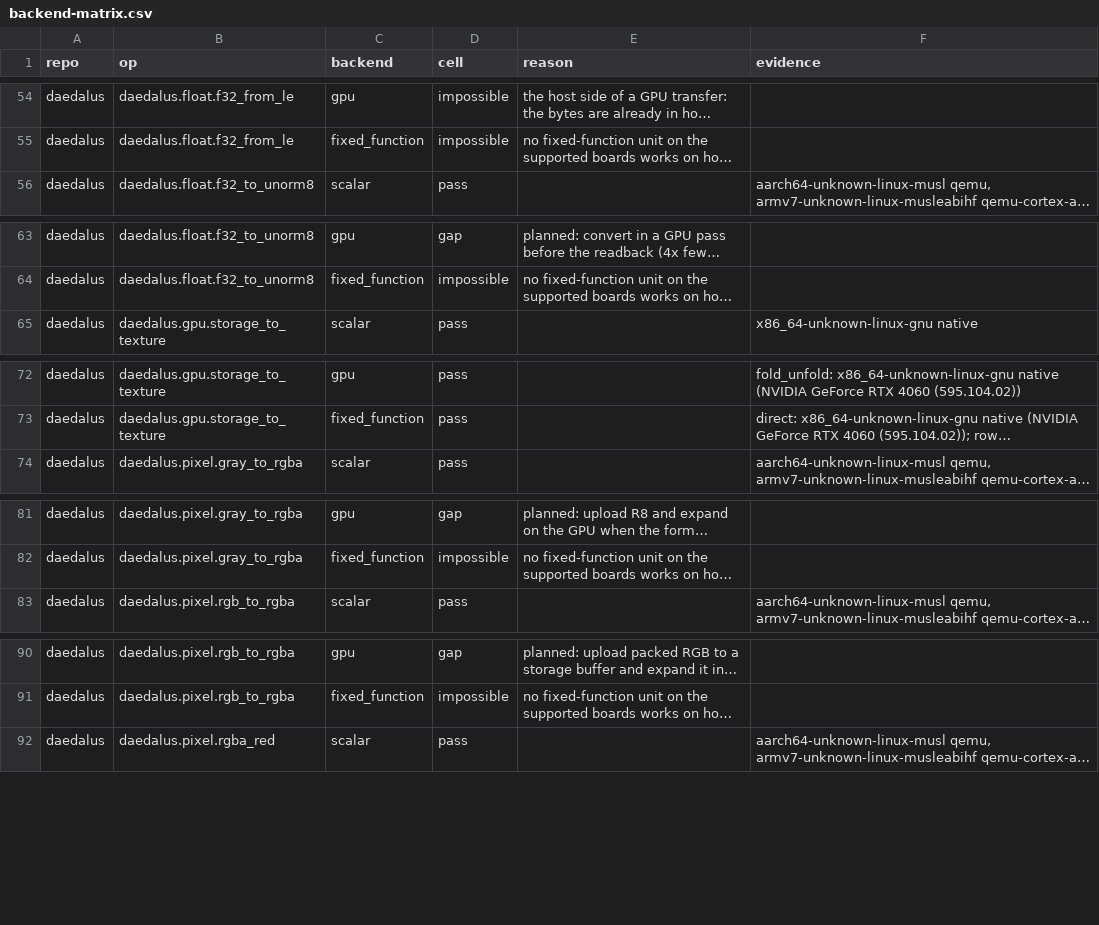
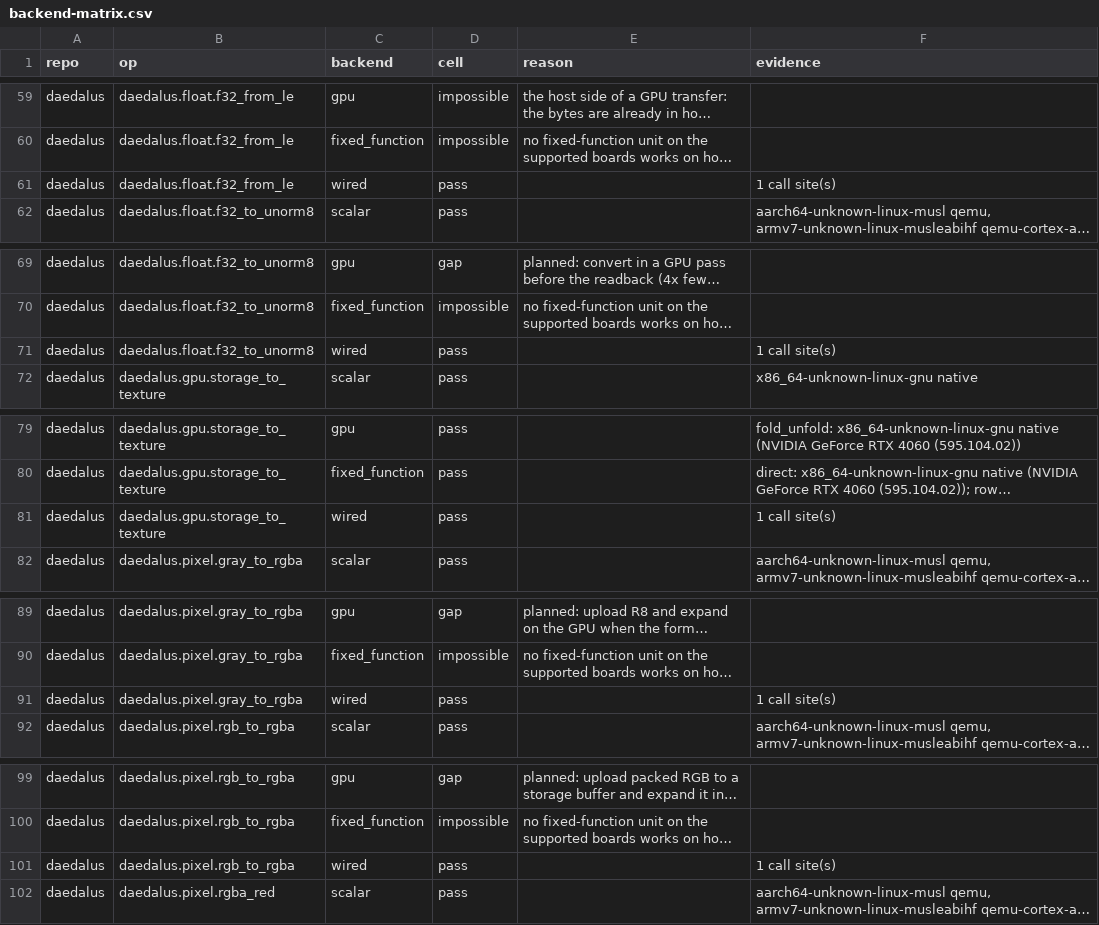
Before and after one commit to Prometheus-Dynamics/Daedalus, a CSV file: docs/backend-matrix.csv, drawn as a sheet; only a part is shown, gaps mark what is left out; long unchanged cells end in …; the diff covers the shown part only; the diff names each change by its address in the sheet, - before the commit and + after, or states it on an @@ line.

```diff
--- a/docs/backend-matrix.csv
+++ b/docs/backend-matrix.csv
+row 61: daedalus | daedalus.float.f32_from_le | wired | pass |  | 1 call site(s)
+row 71: daedalus | daedalus.float.f32_to_unorm8 | wired | pass |  | 1 call site(s)
+row 81: daedalus | daedalus.gpu.storage_to_texture | wired | pass |  | 1 call site(s)
+row 91: daedalus | daedalus.pixel.gray_to_rgba | wired | pass |  | 1 call site(s)
+row 101: daedalus | daedalus.pixel.rgb_to_rgba | wired | pass |  | 1 call site(s)
```
Also changed, not shown: 7 added rows elsewhere in this file, 28 other files.
